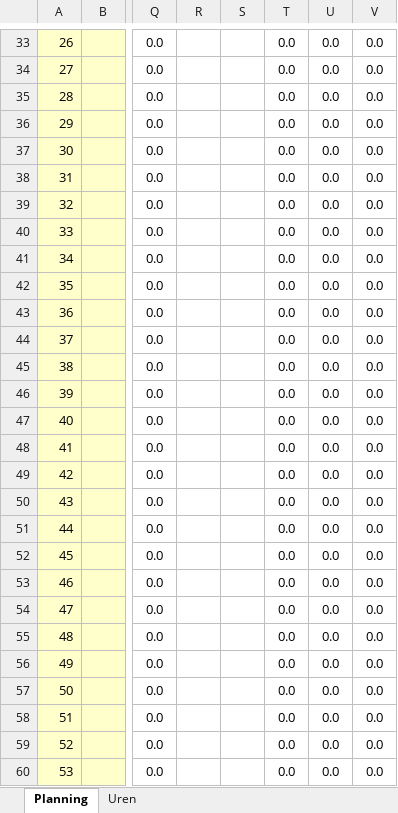
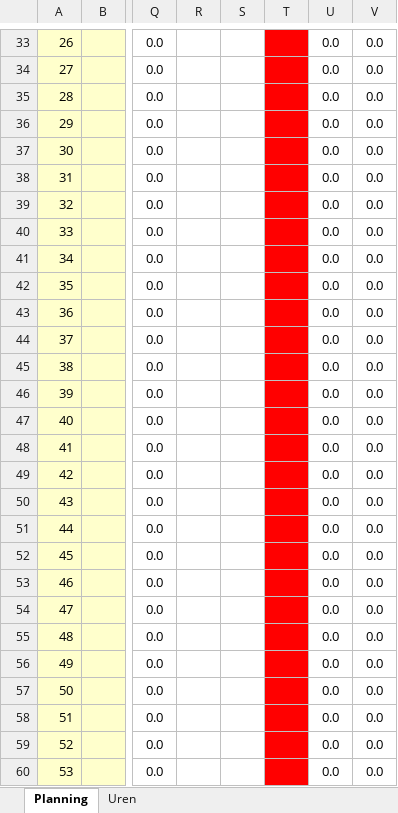
Before and after one commit to RamonVveghel/RPM-Proftaak, an Excel workbook: Documentatie/Strokenplanning.xlsx, sheet Planning, drawn as a sheet; only a part is shown, gaps mark what is left out; values as stored, in another font and other column widths than the file's, no borders; conditional formats not drawn; the diff covers the shown part only; the diff names each change by its address in the sheet, - before the commit and + after, or states it on an @@ line.

```diff
--- a/Documentatie/Strokenplanning.xlsx (sheet Planning)
+++ b/Documentatie/Strokenplanning.xlsx (sheet Planning)
-T33:T60 fill: none
+T33:T60 fill: #FF0000
-T33:T60: 0.0
+T33:T60: (empty)
```
Also changed, not shown: 75 edited cells and cell formats elsewhere in this sheet, sheet Uren, formulas that keep their value.
